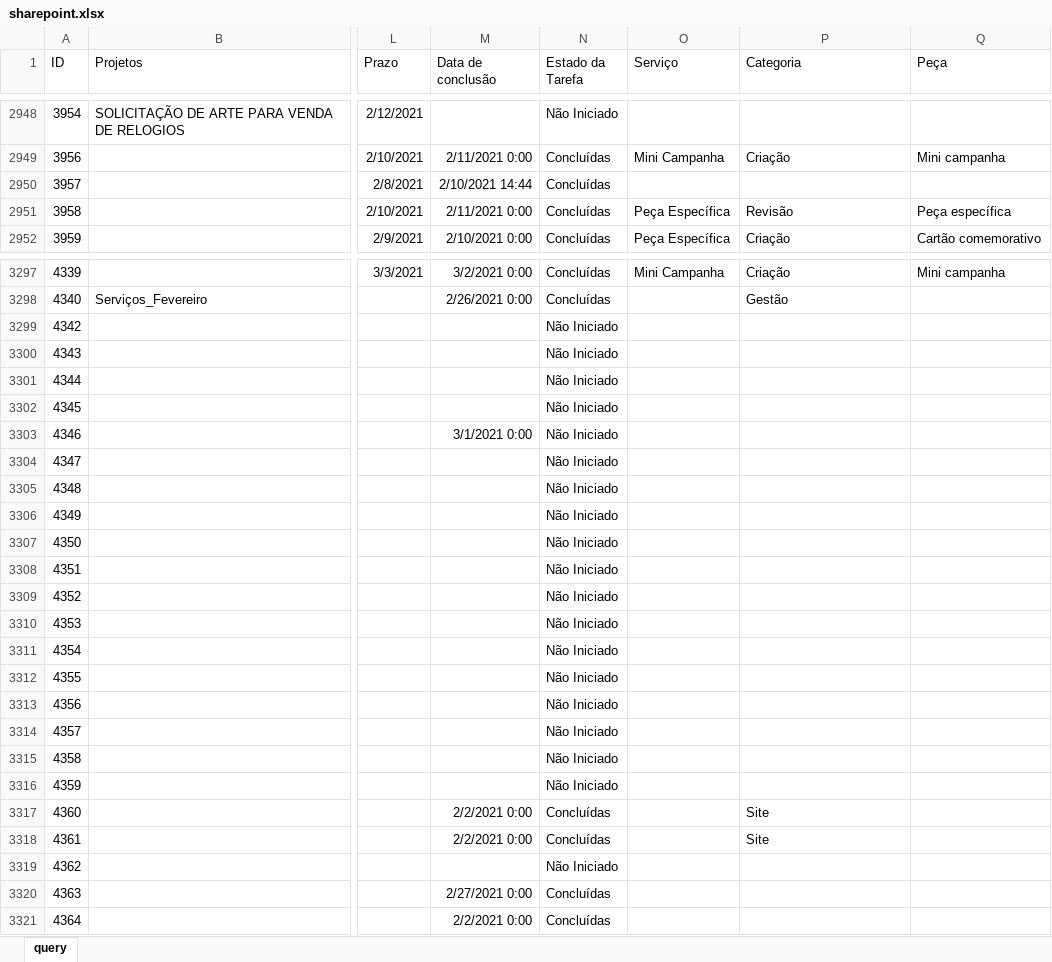
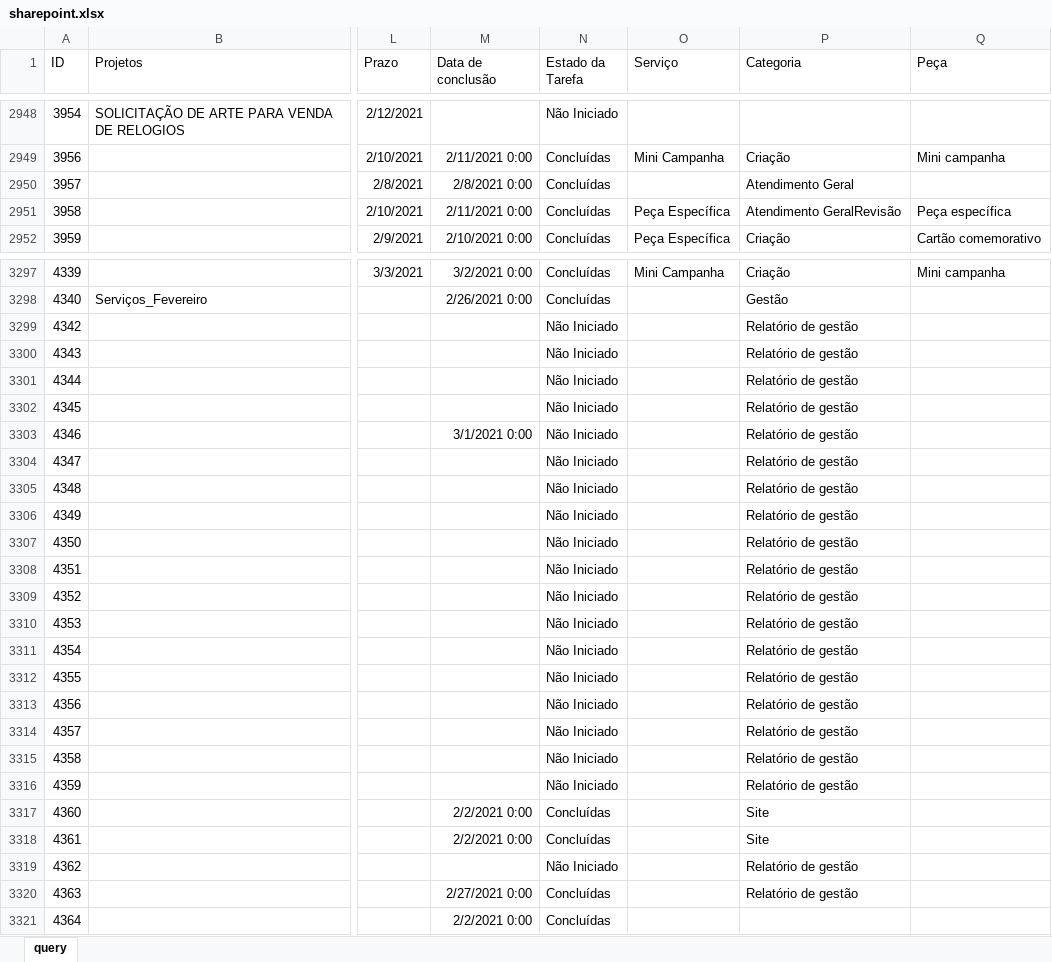
Before and after one commit to pedro-longhin/Repository, an Excel workbook: sharepoint.xlsx, sheet query, drawn as a sheet; only a part is shown, gaps mark what is left out; values as stored, in another font and other column widths than the file's, no borders; table styles not drawn; the diff covers the shown part only; the diff names each change by its address in the sheet, - before the commit and + after, or states it on an @@ line.

```diff
--- a/sharepoint.xlsx (sheet query)
+++ b/sharepoint.xlsx (sheet query)
-M2950 (Data de conclusão): 2/10/2021 14:44
+M2950 (Data de conclusão): 2/8/2021 0:00
-P2950 (Categoria): (empty)
+P2950 (Categoria): Atendimento Geral
-P2951 (Categoria): Revisão
+P2951 (Categoria): Atendimento GeralRevisão
-P3299:P3316 (Categoria): (empty)
+P3299:P3316 (Categoria): Relatório de gestão
-P3319:P3320 (Categoria): (empty)
+P3319:P3320 (Categoria): Relatório de gestão
```
Also changed, not shown: 2 added rows and 72 edited cells elsewhere in this sheet.
